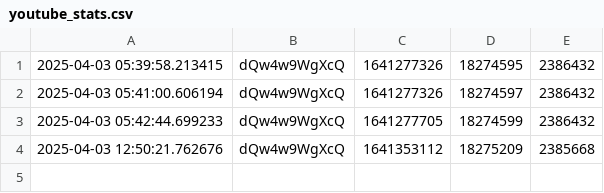
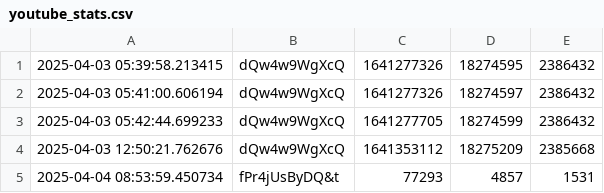
Before and after one commit to Zeno0/you_Tube_API, a CSV file: youtube_stats.csv, drawn as a sheet; the diff names each change by its address in the sheet, - before the commit and + after, or states it on an @@ line.

```diff
--- a/youtube_stats.csv
+++ b/youtube_stats.csv
+row 5: 2025-04-04 08:53:59.450734 | fPr4jUsByDQ&t | 77293 | 4857 | 1531
```
